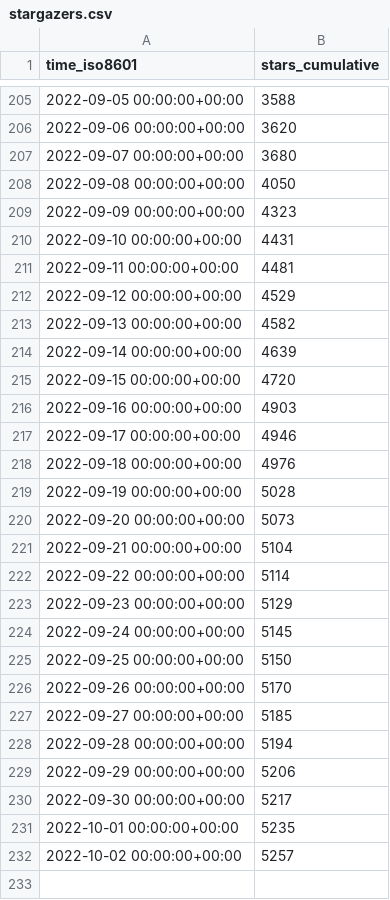
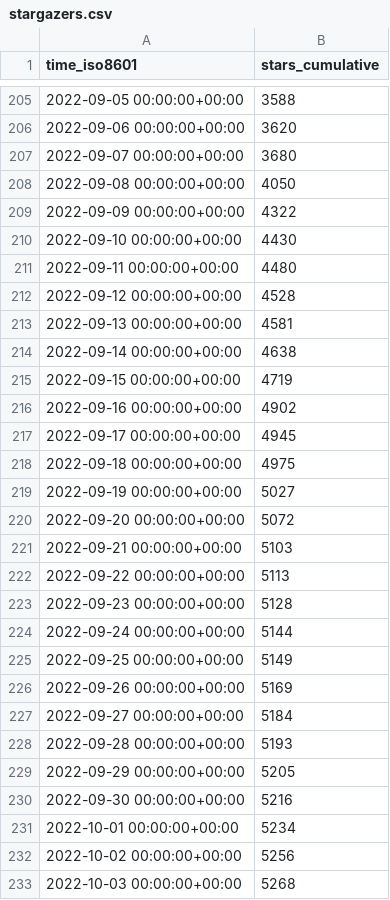
Before and after one commit to immich-app/immich, a CSV file: immich-app/immich/ghrs-data/stargazers.csv, drawn as a sheet; only a part is shown, gaps mark what is left out.

```diff
--- a/immich-app/immich/ghrs-data/stargazers.csv
+++ b/immich-app/immich/ghrs-data/stargazers.csv
@@ -208,25 +208,26 @@ time_iso8601,stars_cumulative
 2022-09-08 00:00:00+00:00,4050
-2022-09-09 00:00:00+00:00,4323
-2022-09-10 00:00:00+00:00,4431
-2022-09-11 00:00:00+00:00,4481
-2022-09-12 00:00:00+00:00,4529
-2022-09-13 00:00:00+00:00,4582
-2022-09-14 00:00:00+00:00,4639
-2022-09-15 00:00:00+00:00,4720
-2022-09-16 00:00:00+00:00,4903
-2022-09-17 00:00:00+00:00,4946
-2022-09-18 00:00:00+00:00,4976
-2022-09-19 00:00:00+00:00,5028
-2022-09-20 00:00:00+00:00,5073
-2022-09-21 00:00:00+00:00,5104
-2022-09-22 00:00:00+00:00,5114
-2022-09-23 00:00:00+00:00,5129
-2022-09-24 00:00:00+00:00,5145
-2022-09-25 00:00:00+00:00,5150
-2022-09-26 00:00:00+00:00,5170
-2022-09-27 00:00:00+00:00,5185
-2022-09-28 00:00:00+00:00,5194
-2022-09-29 00:00:00+00:00,5206
-2022-09-30 00:00:00+00:00,5217
-2022-10-01 00:00:00+00:00,5235
-2022-10-02 00:00:00+00:00,5257
+2022-09-09 00:00:00+00:00,4322
+2022-09-10 00:00:00+00:00,4430
+2022-09-11 00:00:00+00:00,4480
+2022-09-12 00:00:00+00:00,4528
+2022-09-13 00:00:00+00:00,4581
+2022-09-14 00:00:00+00:00,4638
+2022-09-15 00:00:00+00:00,4719
+2022-09-16 00:00:00+00:00,4902
+2022-09-17 00:00:00+00:00,4945
+2022-09-18 00:00:00+00:00,4975
+2022-09-19 00:00:00+00:00,5027
+2022-09-20 00:00:00+00:00,5072
+2022-09-21 00:00:00+00:00,5103
+2022-09-22 00:00:00+00:00,5113
+2022-09-23 00:00:00+00:00,5128
+2022-09-24 00:00:00+00:00,5144
+2022-09-25 00:00:00+00:00,5149
+2022-09-26 00:00:00+00:00,5169
+2022-09-27 00:00:00+00:00,5184
+2022-09-28 00:00:00+00:00,5193
+2022-09-29 00:00:00+00:00,5205
+2022-09-30 00:00:00+00:00,5216
+2022-10-01 00:00:00+00:00,5234
+2022-10-02 00:00:00+00:00,5256
+2022-10-03 00:00:00+00:00,5268
```
Also changed, not shown: immich-app/immich/ghrs-data/forks.csv.
